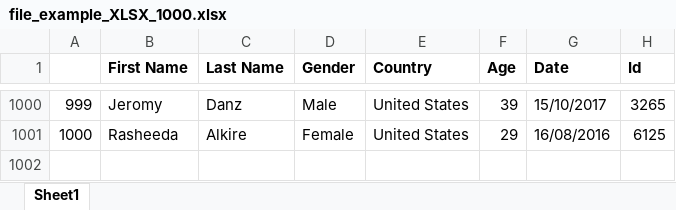
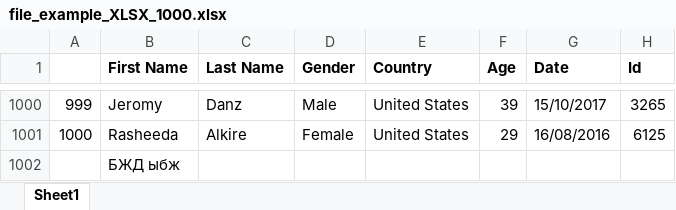
Before and after one commit to JI411/fuzzy-doc-search, an Excel workbook: inp/xlsx/file_example_XLSX_1000.xlsx, sheet Sheet1, drawn as a sheet; only a part is shown, gaps mark what is left out; values as stored, in another font and other column widths than the file's, no borders; the diff names each change by its address in the sheet, - before the commit and + after, or states it on an @@ line.

```diff
--- a/inp/xlsx/file_example_XLSX_1000.xlsx (sheet Sheet1)
+++ b/inp/xlsx/file_example_XLSX_1000.xlsx (sheet Sheet1)
+row 1002:  | БЖД ыбж
```
Also changed, not shown: 2 other files.
